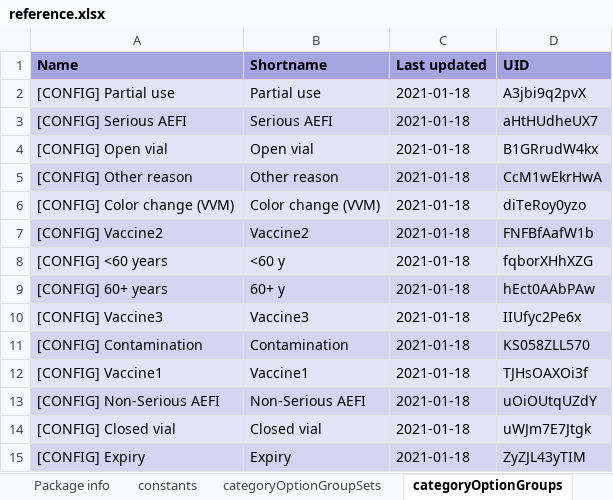
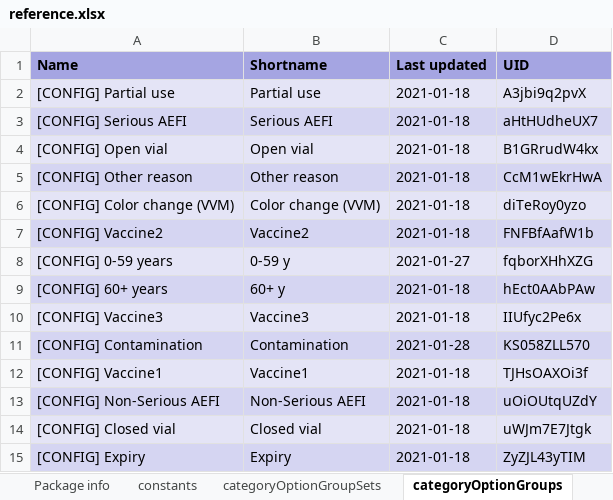
Before and after one commit to dhis2/metadata-package-development, an Excel workbook: metadata/COVAX_AGG/COVAX_AGG_DASHBOARD_V1_DHIS2.30/reference.xlsx, sheet categoryOptionGroups, drawn as a sheet; values as stored, in another font and other column widths than the file's, no borders; the diff names each change by its address in the sheet, - before the commit and + after, or states it on an @@ line.

Commit message:
feat: Update COVAX_AGG export config and package for v2.30 and add package for v2.33

```diff
--- a/metadata/COVAX_AGG/COVAX_AGG_DASHBOARD_V1_DHIS2.30/reference.xlsx (sheet categoryOptionGroups)
+++ b/metadata/COVAX_AGG/COVAX_AGG_DASHBOARD_V1_DHIS2.30/reference.xlsx (sheet categoryOptionGroups)
-A8 (Name): [CONFIG] <60 years
+A8 (Name): [CONFIG] 0-59 years
-B8 (Shortname): <60 y
+B8 (Shortname): 0-59 y
-C8 (Last updated): 2021-01-18
+C8 (Last updated): 2021-01-27
-C11 (Last updated): 2021-01-18
+C11 (Last updated): 2021-01-28
```
Also changed, not shown: sheet indicators, sheet userGroups, sheet indicatorTypes, sheet charts, sheet indicatorGroups, sheet Package info, 3 more sheets, metadata/COVAX_AGG/COVAX_AGG_COMPLETE_V1_DHIS2.30/reference.xlsx, 11 other files.
